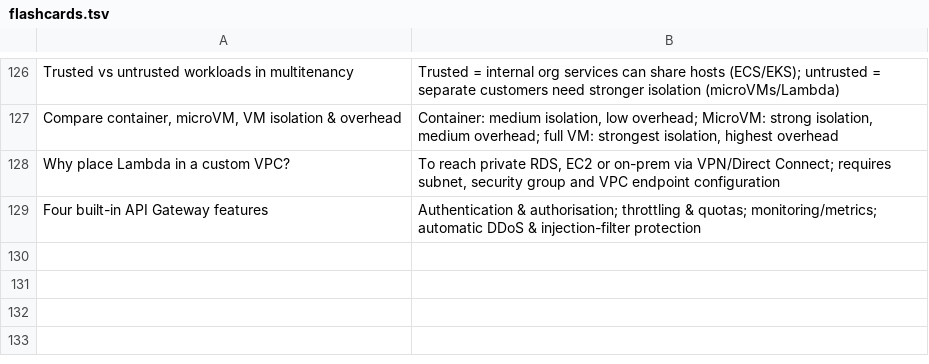
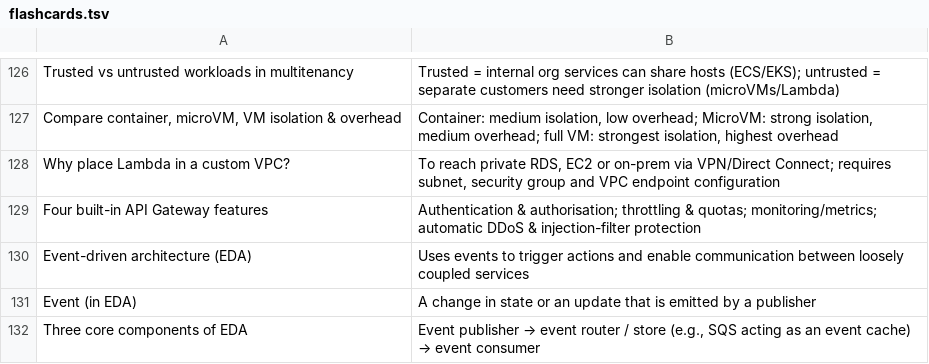
Before and after one commit to Leeonleee/notes, a TSV file: university/comp4349/flashcards.tsv, drawn as a sheet; only a part is shown, gaps mark what is left out; the diff names each change by its address in the sheet, - before the commit and + after, or states it on an @@ line.

Commit message:
Update flashcards.tsv

```diff
--- a/university/comp4349/flashcards.tsv
+++ b/university/comp4349/flashcards.tsv
+row 130: Event-driven architecture (EDA) | Uses events to trigger actions and enable communication between loosely coupled services
+row 131: Event (in EDA) | A change in state or an update that is emitted by a publisher
+row 132: Three core components of EDA | Event publisher → event router / store (e.g., SQS acting as an event cache) → event consumer
```
